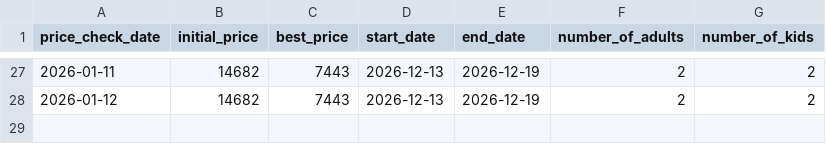
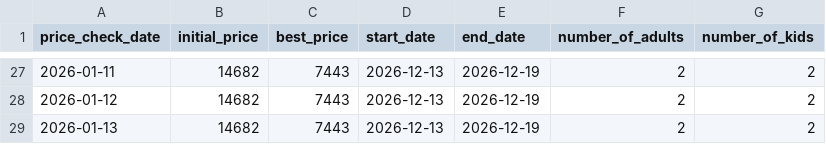
Before and after one commit to tange116/ResortPriceMonitor, a CSV file: PriceMonitorFrontend/history.csv, drawn as a sheet; only a part is shown, gaps mark what is left out; the diff names each change by its address in the sheet, - before the commit and + after, or states it on an @@ line.

Commit message:
Update price history CSV

```diff
--- a/PriceMonitorFrontend/history.csv
+++ b/PriceMonitorFrontend/history.csv
+row 29: 2026-01-13 | 14682 | 7443 | 2026-12-13 | 2026-12-19 | 2 | 2
```
